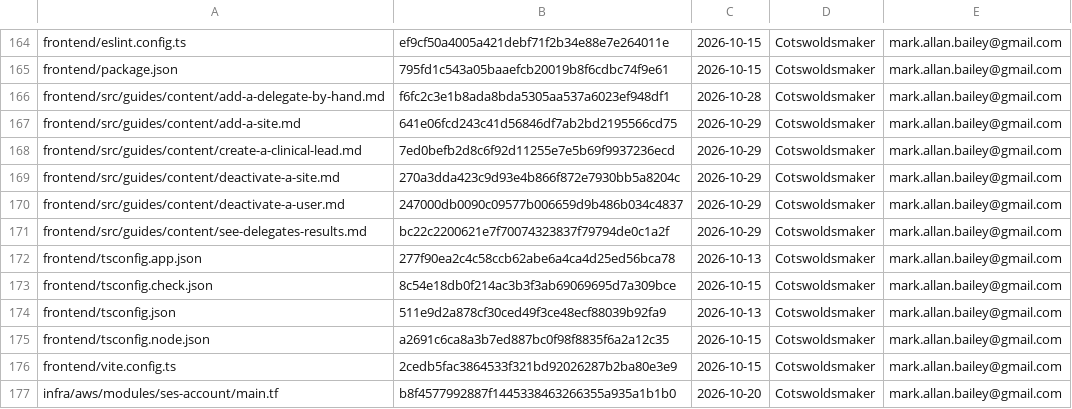
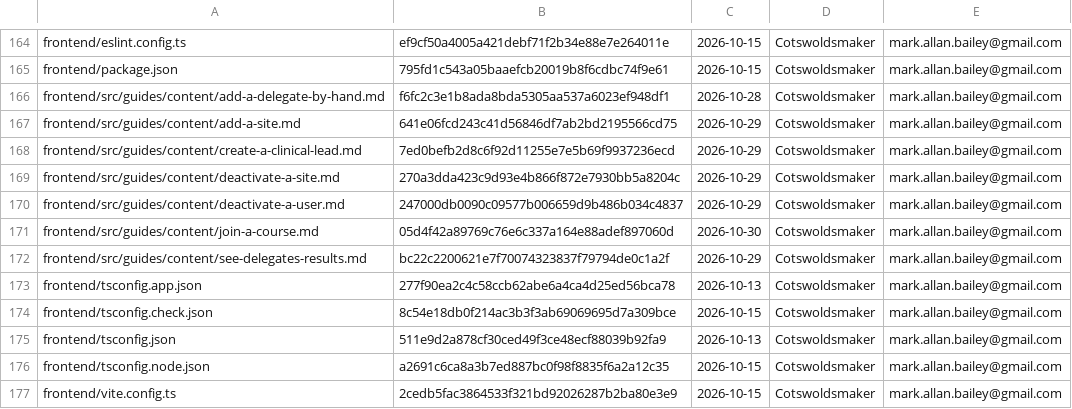
Before and after one commit to bailey-medics/quillmedical, a TSV file: audit/ledger.tsv, drawn as a sheet; only a part is shown, gaps mark what is left out; the shorter side is filled out with more unchanged rows.

```diff
--- a/audit/ledger.tsv
+++ b/audit/ledger.tsv
@@ -170,2 +170,3 @@ frontend/src/guides/content/deactivate-a-site.md	270a3dda423c9d93e4b866f872e7930
 frontend/src/guides/content/deactivate-a-user.md	247000db0090c09577b006659d9b486b034c4837	2026-10-29	Cotswoldsmaker	mark.allan.bailey@gmail.com
+frontend/src/guides/content/join-a-course.md	05d4f42a89769c76e6c337a164e88adef897060d	2026-10-30	Cotswoldsmaker	mark.allan.bailey@gmail.com
 frontend/src/guides/content/see-delegates-results.md	bc22c2200621e7f70074323837f79794de0c1a2f	2026-10-29	Cotswoldsmaker	mark.allan.bailey@gmail.com
```
Also changed, not shown: 4 other files.
